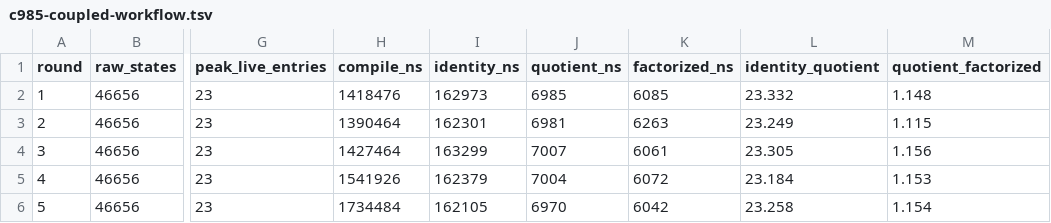
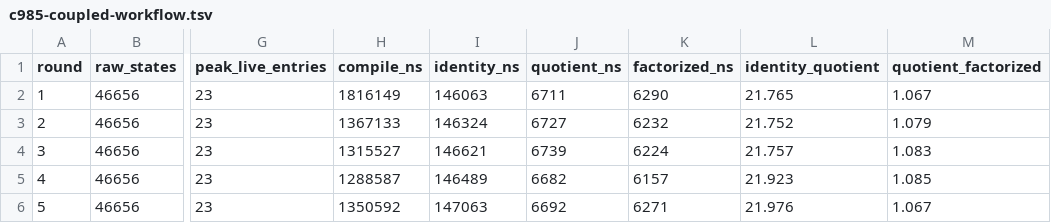
Before and after one commit to tavisrudd/othello, a TSV file: papers/complete-repair-ports/ergodis/evidence/c985-coupled-workflow.tsv, drawn as a sheet; only a part is shown, gaps mark what is left out; the diff covers the shown part only; the diff names each change by its address in the sheet, - before the commit and + after, or states it on an @@ line.

```diff
--- a/papers/complete-repair-ports/ergodis/evidence/c985-coupled-workflow.tsv
+++ b/papers/complete-repair-ports/ergodis/evidence/c985-coupled-workflow.tsv
-H2 (compile_ns): 1418476
+H2 (compile_ns): 1816149
-I2 (identity_ns): 162973
+I2 (identity_ns): 146063
-J2 (quotient_ns): 6985
+J2 (quotient_ns): 6711
-K2 (factorized_ns): 6085
+K2 (factorized_ns): 6290
-L2 (identity_quotient): 23.332
+L2 (identity_quotient): 21.765
-M2 (quotient_factorized): 1.148
+M2 (quotient_factorized): 1.067
-H3 (compile_ns): 1390464
+H3 (compile_ns): 1367133
-I3 (identity_ns): 162301
+I3 (identity_ns): 146324
-J3 (quotient_ns): 6981
+J3 (quotient_ns): 6727
-K3 (factorized_ns): 6263
+K3 (factorized_ns): 6232
-L3 (identity_quotient): 23.249
+L3 (identity_quotient): 21.752
-M3 (quotient_factorized): 1.115
+M3 (quotient_factorized): 1.079
-H4 (compile_ns): 1427464
+H4 (compile_ns): 1315527
-I4 (identity_ns): 163299
+I4 (identity_ns): 146621
-J4 (quotient_ns): 7007
+J4 (quotient_ns): 6739
-K4 (factorized_ns): 6061
+K4 (factorized_ns): 6224
-L4 (identity_quotient): 23.305
+L4 (identity_quotient): 21.757
-M4 (quotient_factorized): 1.156
+M4 (quotient_factorized): 1.083
-H5 (compile_ns): 1541926
+H5 (compile_ns): 1288587
-I5 (identity_ns): 162379
+I5 (identity_ns): 146489
-J5 (quotient_ns): 7004
+J5 (quotient_ns): 6682
-K5 (factorized_ns): 6072
+K5 (factorized_ns): 6157
-L5 (identity_quotient): 23.184
+L5 (identity_quotient): 21.923
-M5 (quotient_factorized): 1.153
+M5 (quotient_factorized): 1.085
-H6 (compile_ns): 1734484
+H6 (compile_ns): 1350592
-I6 (identity_ns): 162105
+I6 (identity_ns): 147063
-J6 (quotient_ns): 6970
+J6 (quotient_ns): 6692
-K6 (factorized_ns): 6042
+K6 (factorized_ns): 6271
-L6 (identity_quotient): 23.258
+L6 (identity_quotient): 21.976
-M6 (quotient_factorized): 1.154
+M6 (quotient_factorized): 1.067
```
Also changed, not shown: 24 edited cells elsewhere in this file, papers/complete-repair-ports/ergodis/evidence/c985-shuffle-product-control.tsv, 3 other files.
